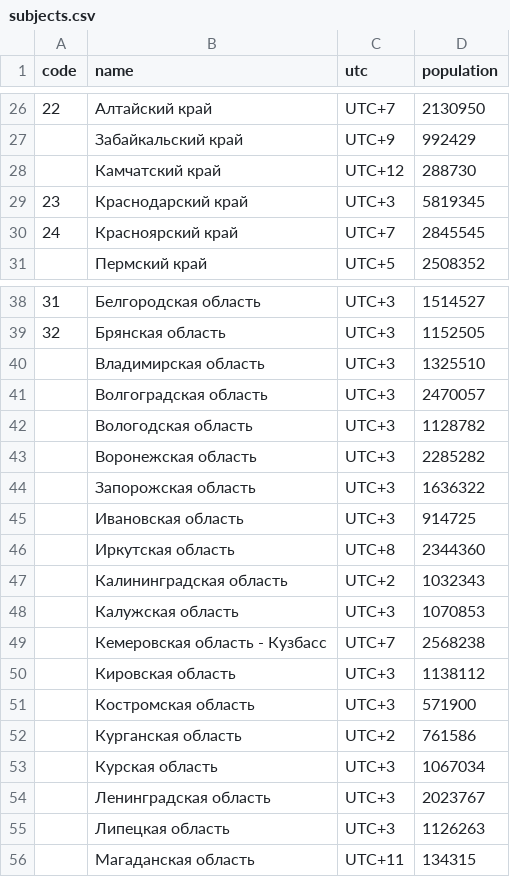
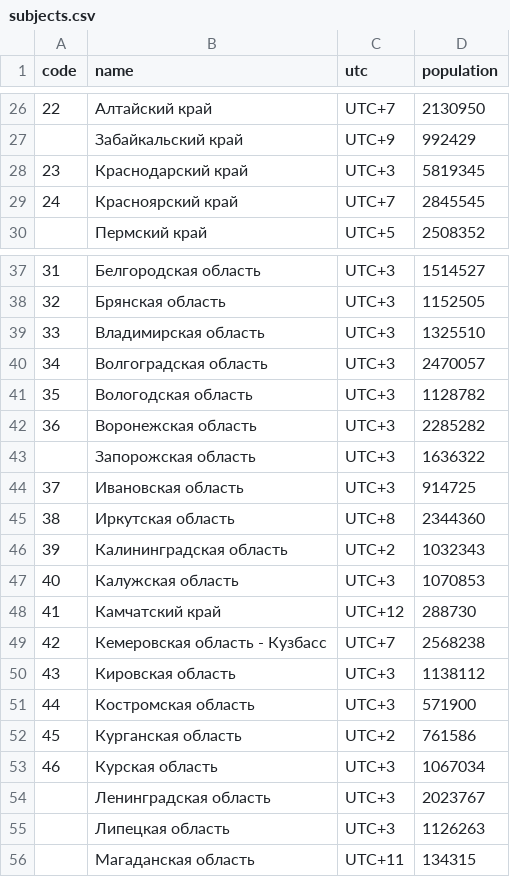
Before and after one commit to KinitoSs/hackaton-12.04.2024, a CSV file: subjects.csv, drawn as a sheet; only a part is shown, gaps mark what is left out.

Commit message:
Update subjects.csv

```diff
--- a/subjects.csv
+++ b/subjects.csv
@@ -27,3 +27,2 @@
 "","Забайкальский край","UTC+9",992429
-"","Камчатский край","UTC+12",288730
 "23","Краснодарский край","UTC+3",5819345
@@ -39,16 +38,17 @@
 "32","Брянская область","UTC+3",1152505
-"","Владимирская область","UTC+3",1325510
-"","Волгоградская область","UTC+3",2470057
-"","Вологодская область","UTC+3",1128782
-"","Воронежская область","UTC+3",2285282
+"33","Владимирская область","UTC+3",1325510
+"34","Волгоградская область","UTC+3",2470057
+"35","Вологодская область","UTC+3",1128782
+"36","Воронежская область","UTC+3",2285282
 "","Запорожская область","UTC+3",1636322
-"","Ивановская область","UTC+3",914725
-"","Иркутская область","UTC+8",2344360
-"","Калининградская область","UTC+2",1032343
-"","Калужская область","UTC+3",1070853
-"","Кемеровская область - Кузбасс","UTC+7",2568238
-"","Кировская область","UTC+3",1138112
-"","Костромская область","UTC+3",571900
-"","Курганская область","UTC+2",761586
-"","Курская область","UTC+3",1067034
+"37","Ивановская область","UTC+3",914725
+"38","Иркутская область","UTC+8",2344360
+"39","Калининградская область","UTC+2",1032343
+"40","Калужская область","UTC+3",1070853
+"41","Камчатский край","UTC+12",288730
+"42","Кемеровская область - Кузбасс","UTC+7",2568238
+"43","Кировская область","UTC+3",1138112
+"44","Костромская область","UTC+3",571900
+"45","Курганская область","UTC+2",761586
+"46","Курская область","UTC+3",1067034
 "","Ленинградская область","UTC+3",2023767
```
